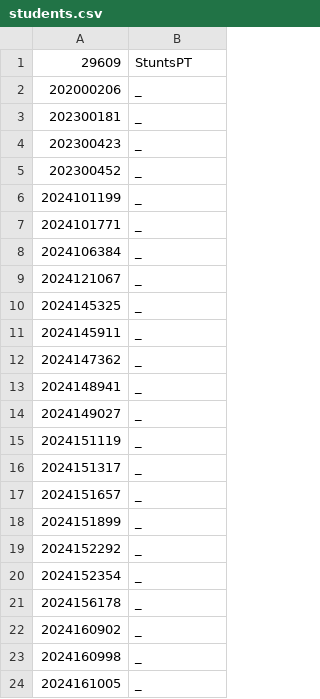
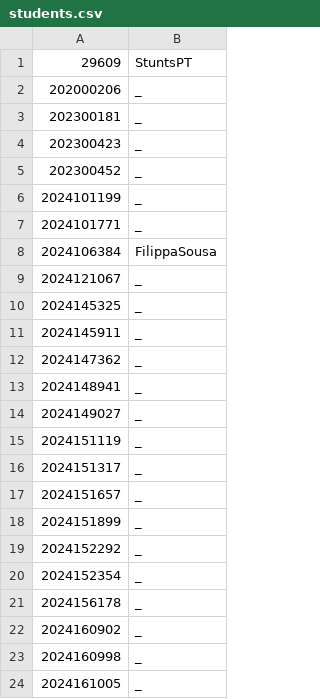
Before and after one commit to loran-yaa/pr_bio_2024-2025_assignments, a CSV file: students.csv, drawn as a sheet.

Commit message:
Added my username to students.csv

```diff
--- a/students.csv
+++ b/students.csv
@@ -7,3 +7,3 @@
 2024101771,_
-2024106384,_
+2024106384, FilippaSousa
 2024121067,_
```
